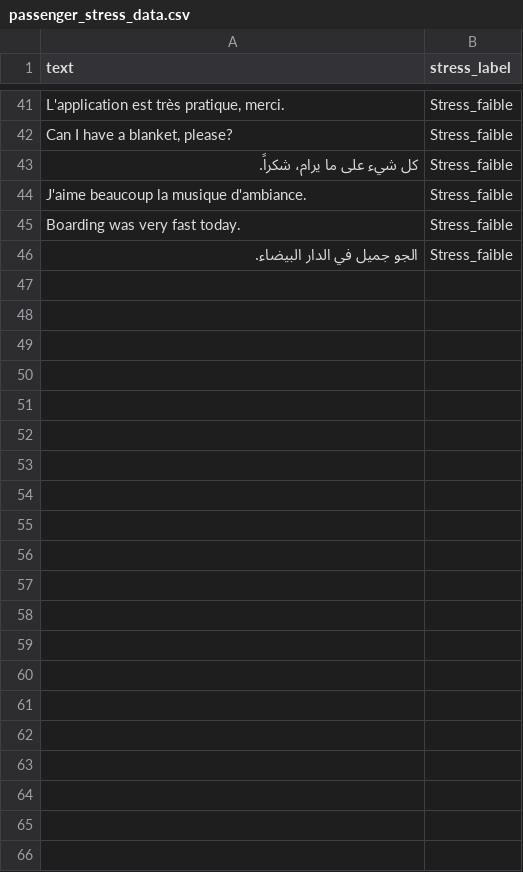
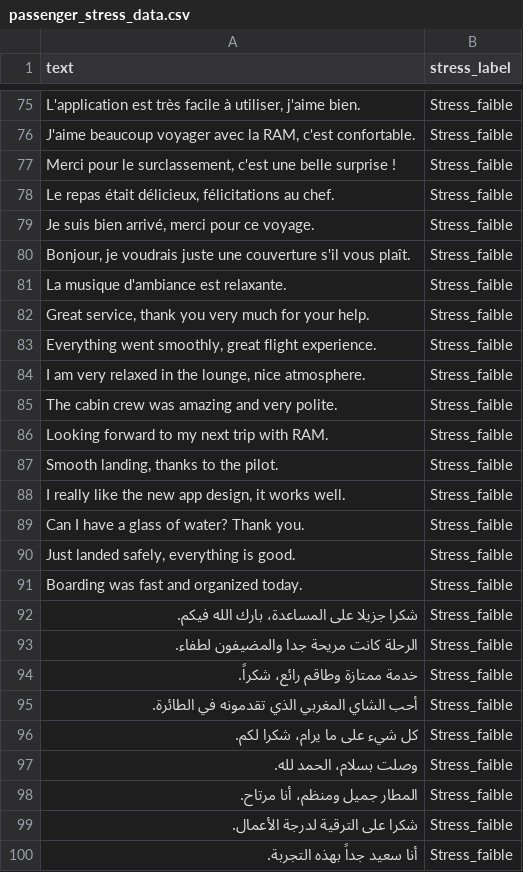
Before and after one commit to makalouomar-creator/Text_emotion_detection, a CSV file: data/passenger_stress_data.csv, drawn as a sheet; only a part is shown, gaps mark what is left out; addresses are those after the commit; the diff covers the shown part only; the diff names each change by its address in the sheet, - before the commit and + after, or states it on an @@ line.

```diff
--- a/data/passenger_stress_data.csv
+++ b/data/passenger_stress_data.csv
-A75 (text): …est très pratique, merci.
+A75 (text): …est très facile à utiliser, j'aime bien.
-A76 (text): Can I have a blanket, please?
+A76 (text): J'aime beaucoup voyager avec la RAM, c'est confortable.
+row 77: Merci pour le surclassement, c'est une belle surprise ! | Stress_faible
+row 78: Le repas était délicieux, félicitations au chef. | Stress_faible
-A79 (text): كل شيء على ما يرام، شكراً.
+A79 (text): Je suis bien arrivé, merci pour ce voyage.
+row 80: Bonjour, je voudrais juste une couverture s'il vous plaît. | Stress_faible
-A81 (text): J'aime beaucoup la musique d'ambiance.
+A81 (text): La musique d'ambiance est relaxante.
+row 82: Great service, thank you very much for your help. | Stress_faible
+row 83: Everything went smoothly, great flight experience. | Stress_faible
+row 84: I am very relaxed in the lounge, nice atmosphere. | Stress_faible
+row 85: The cabin crew was amazing and very polite. | Stress_faible
+row 86: Looking forward to my next trip with RAM. | Stress_faible
+row 87: Smooth landing, thanks to the pilot. | Stress_faible
+row 88: I really like the new app design, it works well. | Stress_faible
+row 89: Can I have a glass of water? Thank you. | Stress_faible
+row 90: Just landed safely, everything is good. | Stress_faible
-A91 (text): Boarding was very fast today.
+A91 (text): Boarding was fast and organized today.
+row 92: شكرا جزيلا على المساعدة، بارك الله فيكم. | Stress_faible
-A93 (text): الجو جميل في الدار البيضاء.
+A93 (text): الرحلة كانت مريحة جدا والمضيفون لطفاء.
+row 94: خدمة ممتازة وطاقم رائع، شكراً. | Stress_faible
+row 95: أحب الشاي المغربي الذي تقدمونه في الطائرة. | Stress_faible
+row 96: كل شيء على ما يرام، شكرا لكم. | Stress_faible
+row 97: وصلت بسلام، الحمد لله. | Stress_faible
+row 98: المطار جميل ومنظم، أنا مرتاح. | Stress_faible
+row 99: شكرا على الترقية لدرجة الأعمال. | Stress_faible
+row 100: أنا سعيد جداً بهذه التجربة. | Stress_faible
```
Also changed, not shown: 44 added rows, 10 removed rows and 24 edited cells elsewhere in this file, 1 other file.
